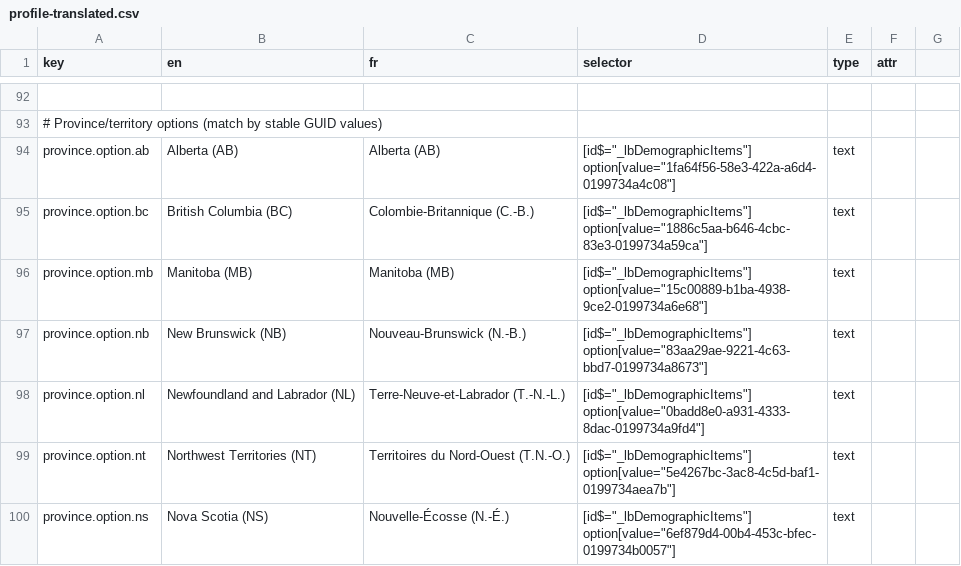
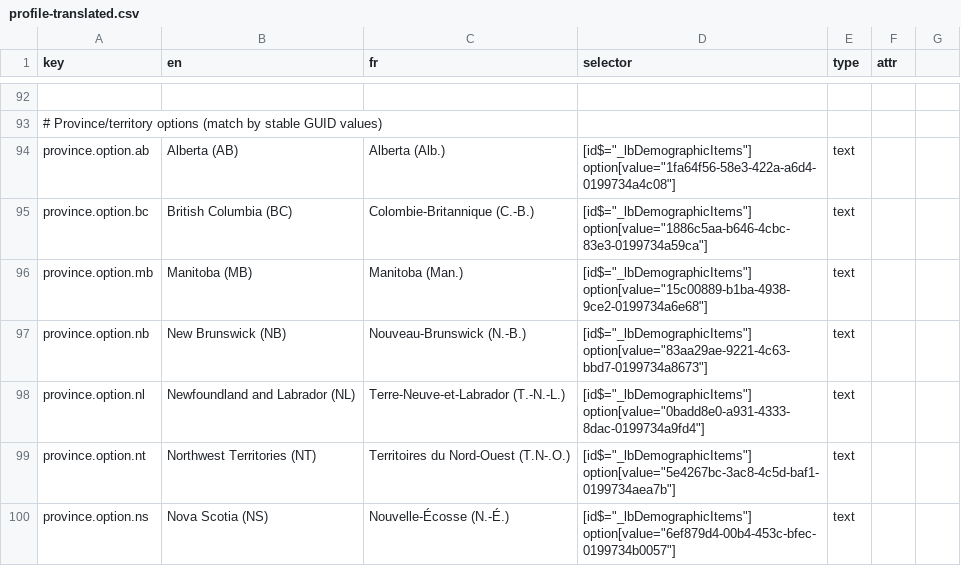
Before and after one commit to prospercanada/i18n-thrive, a CSV file: i18n-build/profile-translated.csv, drawn as a sheet; only a part is shown, gaps mark what is left out; the diff covers the shown part only; the diff names each change by its address in the sheet, - before the commit and + after, or states it on an @@ line.

```diff
--- a/i18n-build/profile-translated.csv
+++ b/i18n-build/profile-translated.csv
-C94 (fr): Alberta (AB)
+C94 (fr): Alberta (Alb.)
-C96 (fr): Manitoba (MB)
+C96 (fr): Manitoba (Man.)
-C99 (fr): Territoires du Nord-Ouest (T.N.-O.)
+C99 (fr): Territoires du Nord-Ouest (T.N-.O.)
```
Also changed, not shown: 1 added row and 29 edited cells elsewhere in this file, i18n-build/login-translated.csv, 5 other files.
